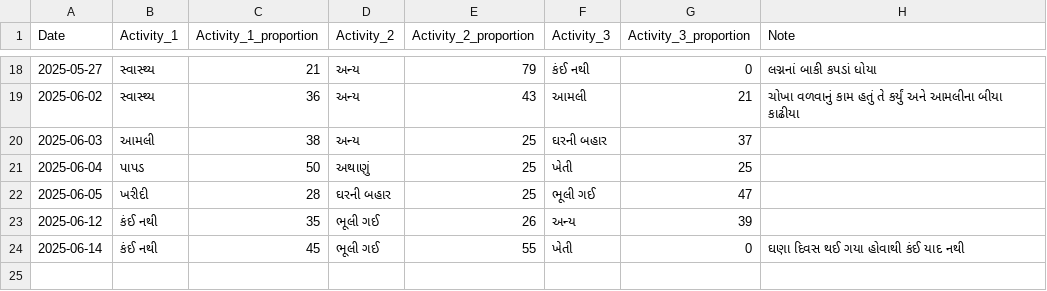
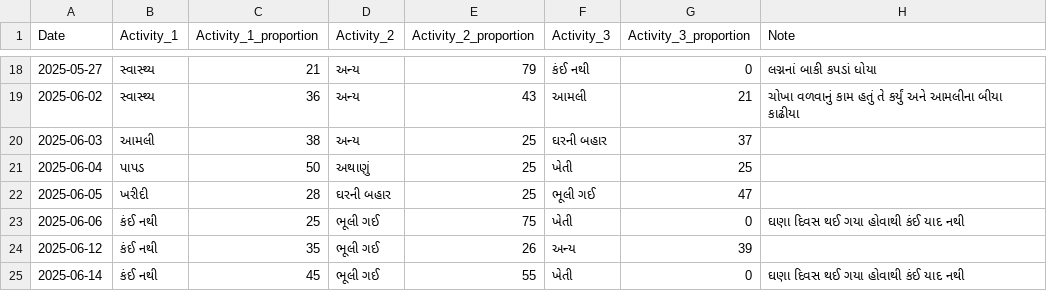
Before and after one commit to rupali-bari-1975/Nirakshan, a CSV file: activity_records.csv, drawn as a sheet; only a part is shown, gaps mark what is left out; the diff names each change by its address in the sheet, - before the commit and + after, or states it on an @@ line.

Commit message:
Update activity_records.csv

```diff
--- a/activity_records.csv
+++ b/activity_records.csv
+row 23: 2025-06-06 | કંઈ નથી | 25 | ભૂલી ગઈ | 75 | ખેતી | 0 | ઘણા દિવસ થઈ ગયા હોવાથી કંઈ યાદ નથી
```
